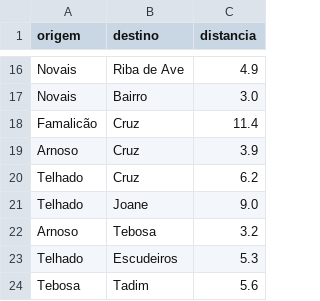
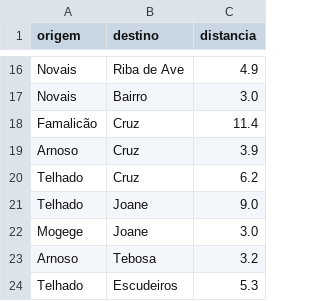
Before and after one commit to JoaoGDFaria/AI-Package-Distribution-Program, a CSV file: Files/Grafo/grafo.csv, drawn as a sheet; only a part is shown, gaps mark what is left out; the shorter side is filled out with more unchanged rows.

```diff
--- a/Files/Grafo/grafo.csv
+++ b/Files/Grafo/grafo.csv
@@ -21,2 +21,3 @@ Telhado,Cruz,6.2
 Telhado,Joane,9.0
+Mogege,Joane,3.0
 Arnoso,Tebosa,3.2
```
Also changed, not shown: Files/Encomendas/encomendas.csv, Files/Grafo/heristicasGrafo.csv, 4 other files.
